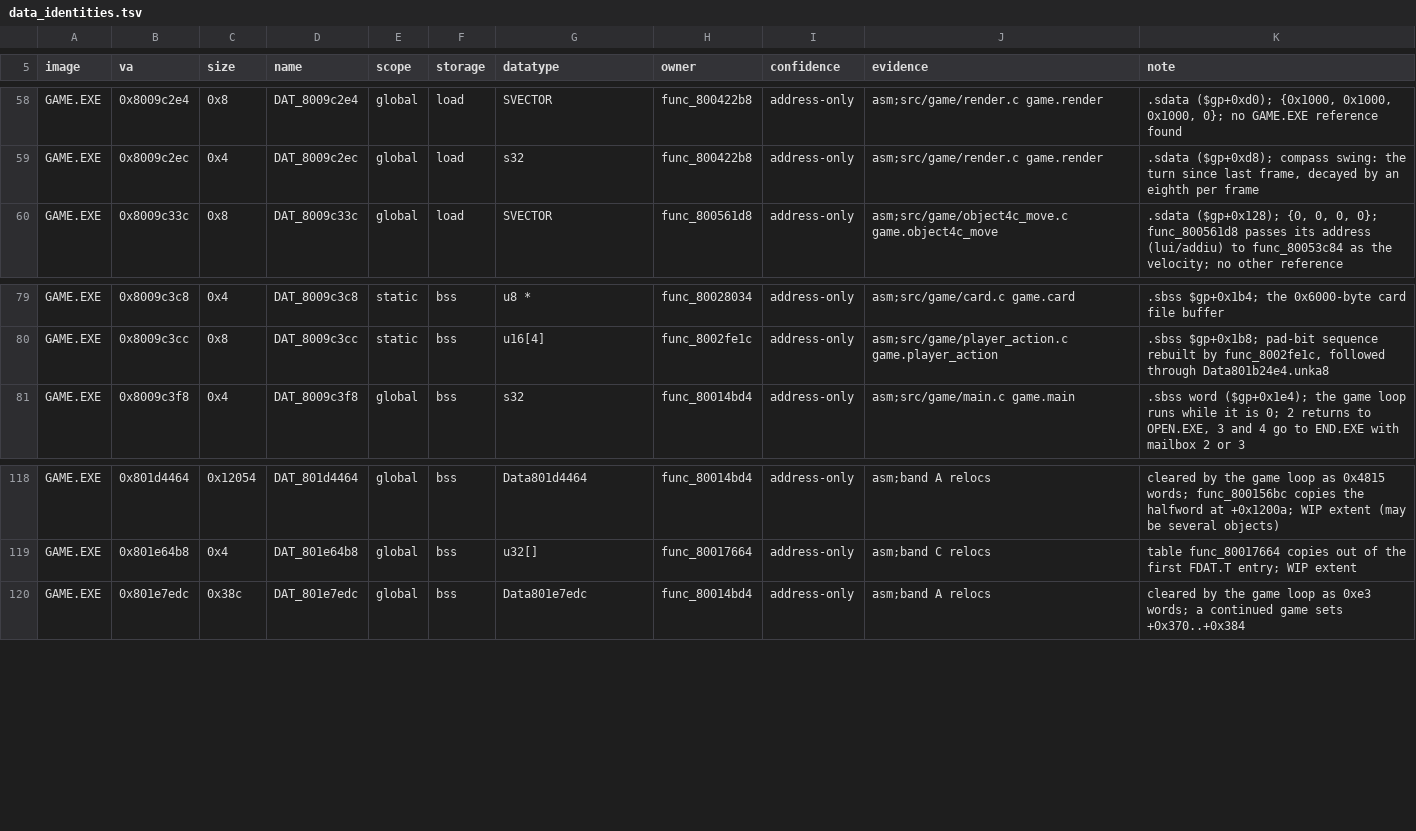
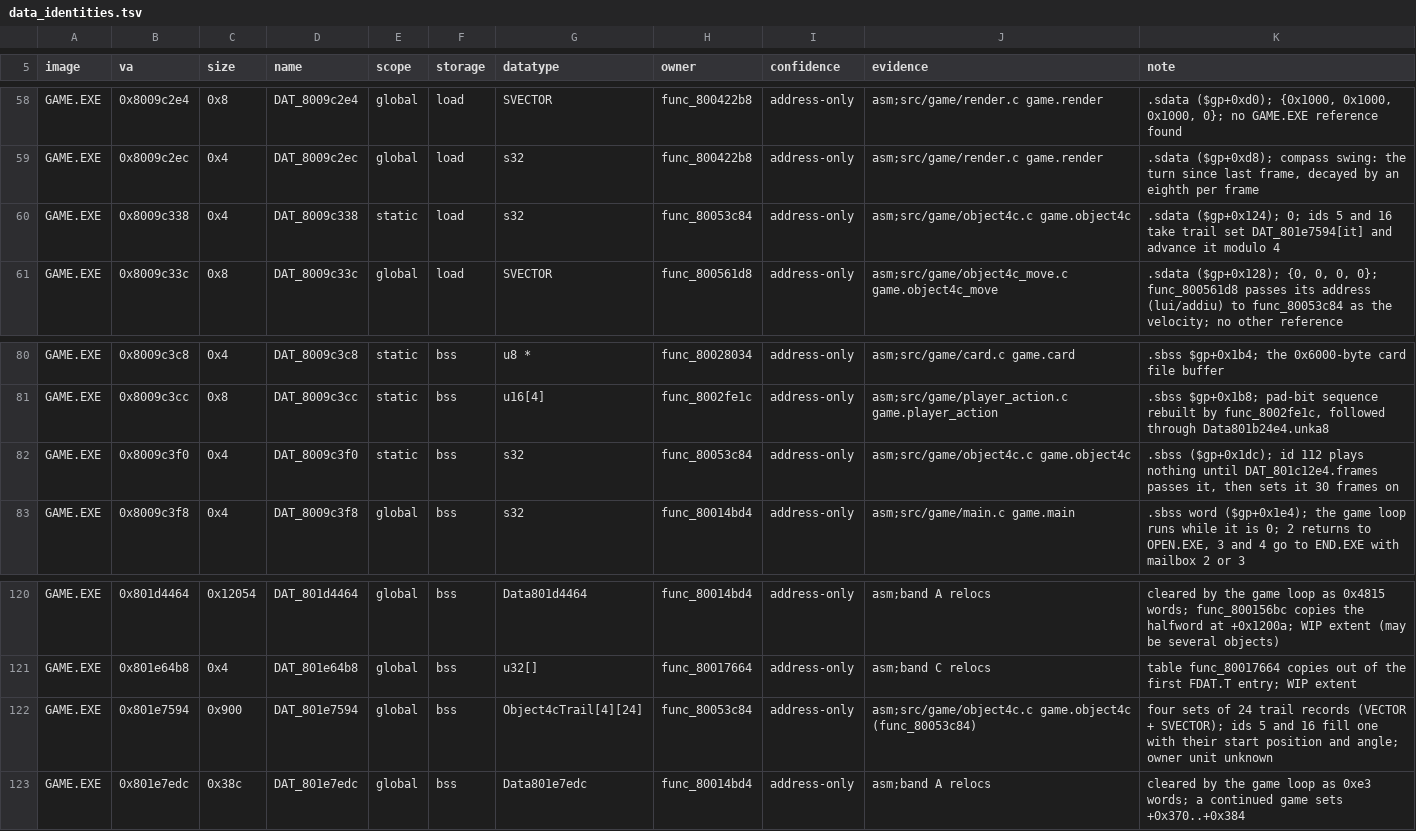
Before and after one commit to Voicedrew11/kings-field-3-decomp, a TSV file: config/retail/data_identities.tsv, drawn as a sheet; only a part is shown, gaps mark what is left out.

```diff
--- a/config/retail/data_identities.tsv
+++ b/config/retail/data_identities.tsv
@@ -59,2 +59,3 @@ GAME.EXE	0x8009c2e4	0x8	DAT_8009c2e4	global	load	SVECTOR	func_800422b8	address-o
 GAME.EXE	0x8009c2ec	0x4	DAT_8009c2ec	global	load	s32	func_800422b8	address-only	asm;src/game/render.c game.render	.sdata ($gp+0xd8); compass swing: the turn since last frame, decayed by an eighth per frame
+GAME.EXE	0x8009c338	0x4	DAT_8009c338	static	load	s32	func_80053c84	address-only	asm;src/game/object4c.c game.object4c	.sdata ($gp+0x124); 0; ids 5 and 16 take trail set DAT_801e7594[it] and advance it modulo 4
 GAME.EXE	0x8009c33c	0x8	DAT_8009c33c	global	load	SVECTOR	func_800561d8	address-only	asm;src/game/object4c_move.c game.object4c_move	.sdata ($gp+0x128); {0, 0, 0, 0}; func_800561d8 passes its address (lui/addiu) to func_80053c84 as the velocity; no other reference
@@ -80,2 +81,3 @@ GAME.EXE	0x8009c3c8	0x4	DAT_8009c3c8	static	bss	u8 *	func_80028034	address-only
 GAME.EXE	0x8009c3cc	0x8	DAT_8009c3cc	static	bss	u16[4]	func_8002fe1c	address-only	asm;src/game/player_action.c game.player_action	.sbss $gp+0x1b8; pad-bit sequence rebuilt by func_8002fe1c, followed through Data801b24e4.unka8
+GAME.EXE	0x8009c3f0	0x4	DAT_8009c3f0	static	bss	s32	func_80053c84	address-only	asm;src/game/object4c.c game.object4c	.sbss ($gp+0x1dc); id 112 plays nothing until DAT_801c12e4.frames passes it, then sets it 30 frames on
 GAME.EXE	0x8009c3f8	0x4	DAT_8009c3f8	global	bss	s32	func_80014bd4	address-only	asm;src/game/main.c game.main	.sbss word ($gp+0x1e4); the game loop runs while it is 0; 2 returns to OPEN.EXE, 3 and 4 go to END.EXE with mailbox 2 or 3
@@ -119,2 +121,3 @@ GAME.EXE	0x801d4464	0x12054	DAT_801d4464	global	bss	Data801d4464	func_80014bd4	a
 GAME.EXE	0x801e64b8	0x4	DAT_801e64b8	global	bss	u32[]	func_80017664	address-only	asm;band C relocs	table func_80017664 copies out of the first FDAT.T entry; WIP extent
+GAME.EXE	0x801e7594	0x900	DAT_801e7594	global	bss	Object4cTrail[4][24]	func_80053c84	address-only	asm;src/game/object4c.c game.object4c (func_80053c84)	four sets of 24 trail records (VECTOR + SVECTOR); ids 5 and 16 fill one with their start position and angle; owner unit unknown
 GAME.EXE	0x801e7edc	0x38c	DAT_801e7edc	global	bss	Data801e7edc	func_80014bd4	address-only	asm;band A relocs	cleared by the game loop as 0xe3 words; a continued game sets +0x370..+0x384
```
Also changed, not shown: config/retail/data.tsv, config/retail/structure_fields.tsv, 8 other files.
